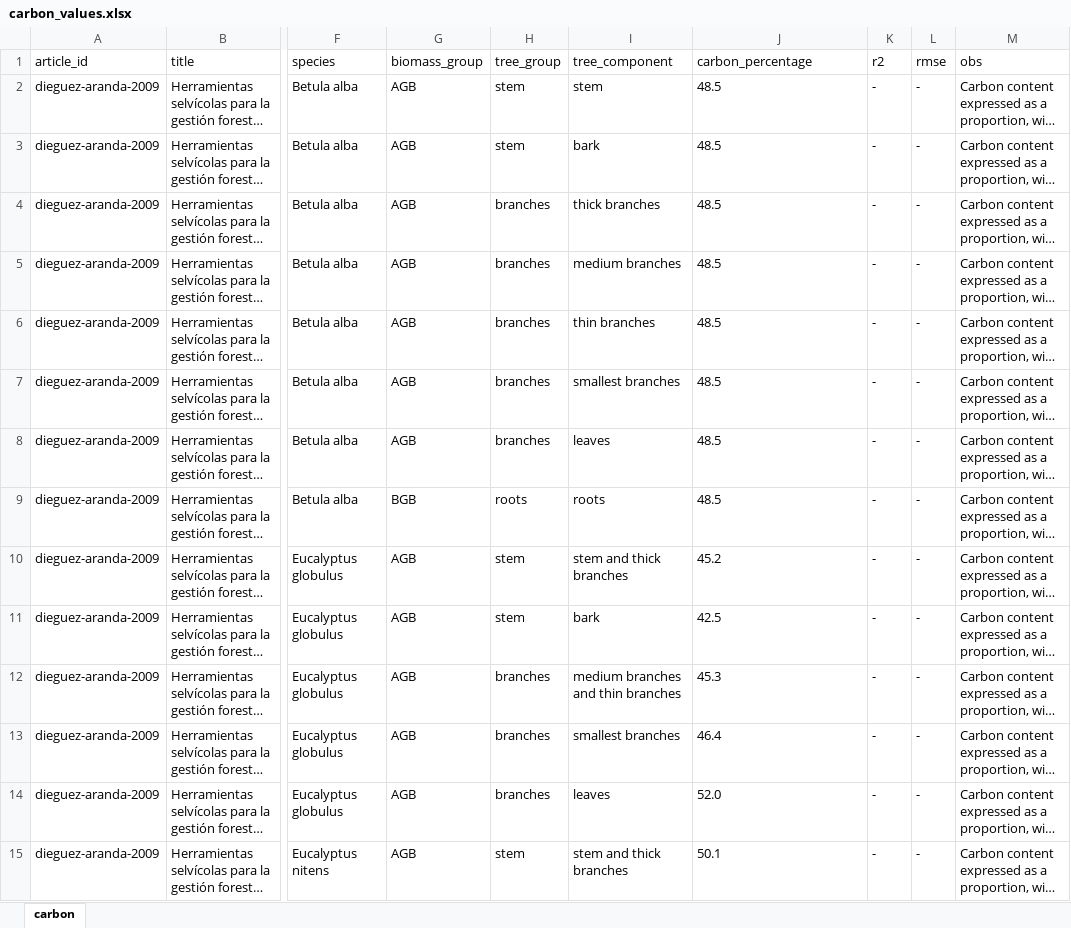
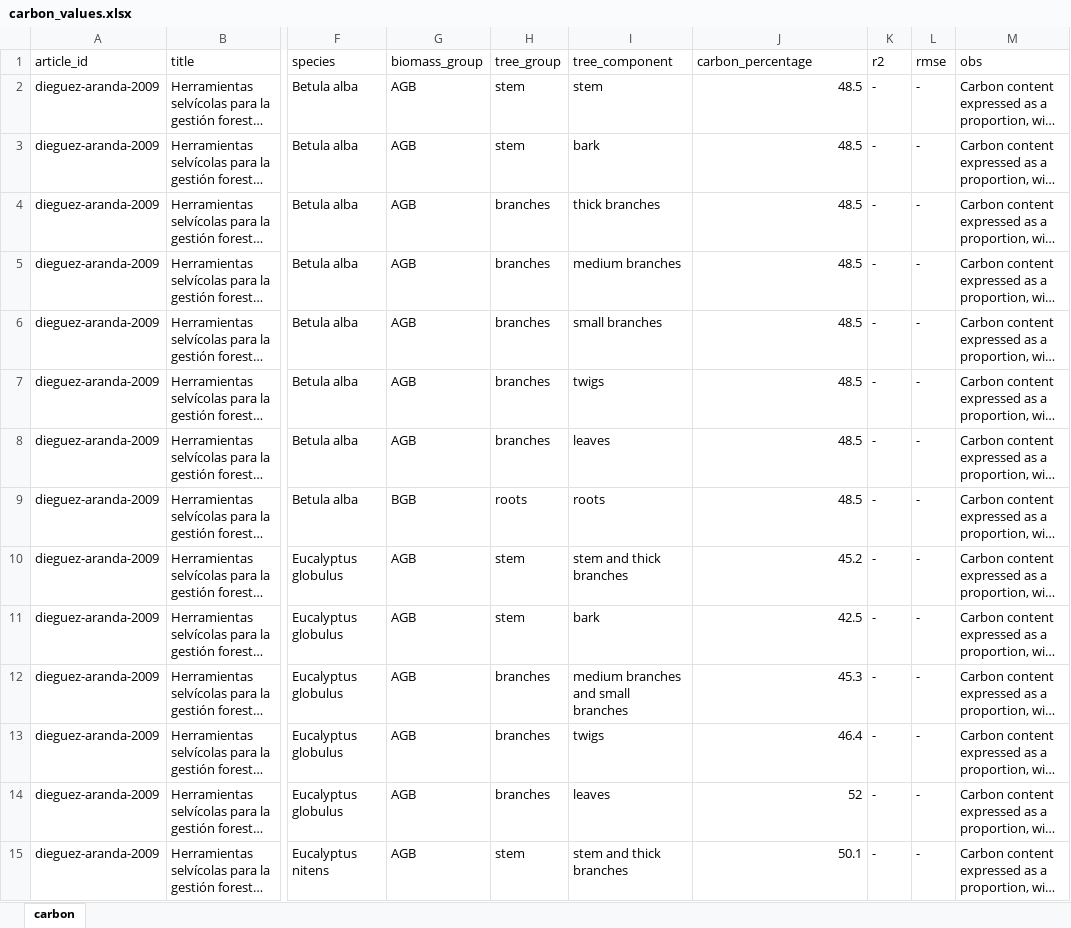
Before and after one commit to Cidree/silviculture, an Excel workbook: inst/carbon_values.xlsx, sheet carbon, drawn as a sheet; only a part is shown, gaps mark what is left out; long unchanged cells end in …; values as stored, in another font and other column widths than the file's, no borders; the diff covers the shown part only; the diff names each change by its address in the sheet, - before the commit and + after, or states it on an @@ line.

```diff
--- a/inst/carbon_values.xlsx (sheet carbon)
+++ b/inst/carbon_values.xlsx (sheet carbon)
-J2:J13 alignment: left
+J2:J13 alignment: right
-I6 (tree_component): thin branches
+I6 (tree_component): small branches
-I7 (tree_component): smallest branches
+I7 (tree_component): twigs
-I12 (tree_component): medium branches and thin branches
+I12 (tree_component): medium branches and small branches
-I13 (tree_component): smallest branches
+I13 (tree_component): twigs
-J14 (carbon_percentage): 52.0
+J14 (carbon_percentage): 52
-J15 alignment: left
+J15 alignment: right
```
Also changed, not shown: 36 edited cells and cell formats elsewhere in this sheet, inst/biomass_equations.xlsx, inst/r_values_for_SDI.xlsx, 1 other file.
